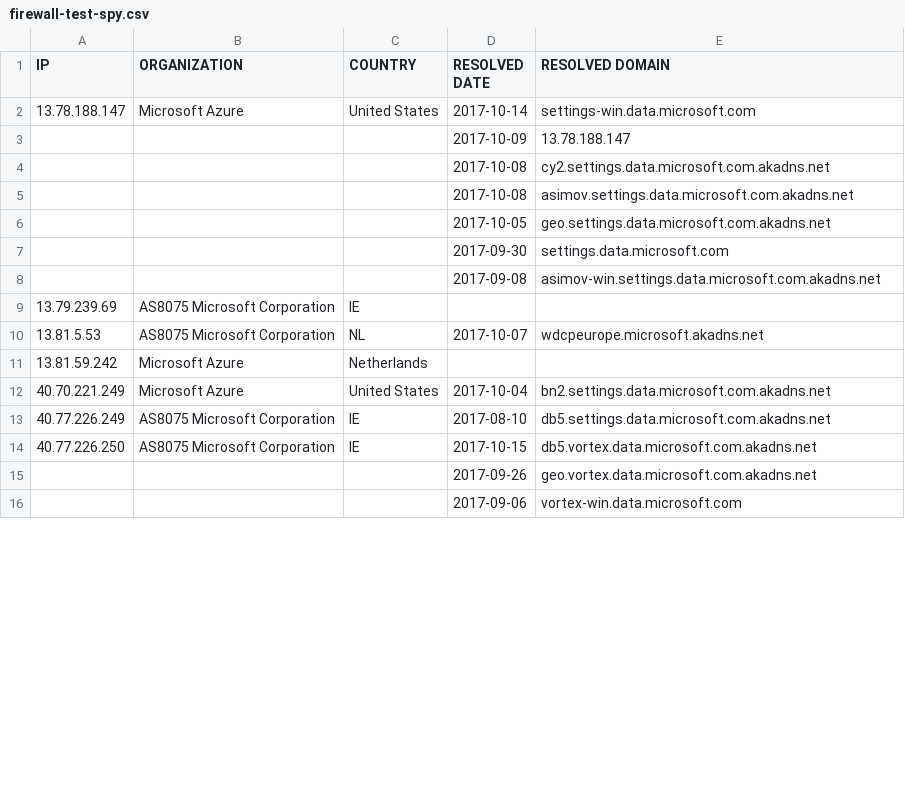
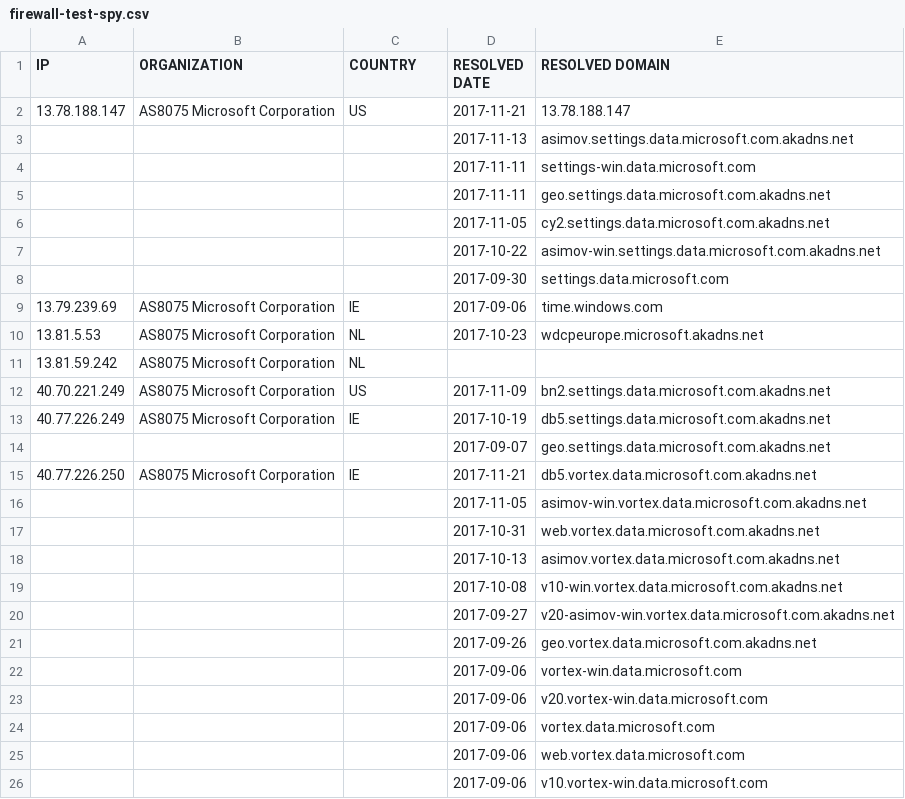
Before and after one commit to xxoolm/WindowsSpyBlocker, a CSV file: logs/win7/firewall-test-spy.csv, drawn as a sheet; only a part is shown; the diff covers the shown part only.

```diff
--- a/logs/win7/firewall-test-spy.csv
+++ b/logs/win7/firewall-test-spy.csv
@@ -1,16 +1,26 @@
 IP,ORGANIZATION,COUNTRY,RESOLVED DATE,RESOLVED DOMAIN
-13.78.188.147,Microsoft Azure,United States,2017-10-14,settings-win.data.microsoft.com
-,,,2017-10-09,13.78.188.147
-,,,2017-10-08,cy2.settings.data.microsoft.com.akadns.net
-,,,2017-10-08,asimov.settings.data.microsoft.com.akadns.net
-,,,2017-10-05,geo.settings.data.microsoft.com.akadns.net
+13.78.188.147,AS8075 Microsoft Corporation,US,2017-11-21,13.78.188.147
+,,,2017-11-13,asimov.settings.data.microsoft.com.akadns.net
+,,,2017-11-11,settings-win.data.microsoft.com
+,,,2017-11-11,geo.settings.data.microsoft.com.akadns.net
+,,,2017-11-05,cy2.settings.data.microsoft.com.akadns.net
+,,,2017-10-22,asimov-win.settings.data.microsoft.com.akadns.net
 ,,,2017-09-30,settings.data.microsoft.com
-,,,2017-09-08,asimov-win.settings.data.microsoft.com.akadns.net
-13.79.239.69,AS8075 Microsoft Corporation,IE,,
-13.81.5.53,AS8075 Microsoft Corporation,NL,2017-10-07,wdcpeurope.microsoft.akadns.net
-13.81.59.242,Microsoft Azure,Netherlands,,
-40.70.221.249,Microsoft Azure,United States,2017-10-04,bn2.settings.data.microsoft.com.akadns.net
-40.77.226.249,AS8075 Microsoft Corporation,IE,2017-08-10,db5.settings.data.microsoft.com.akadns.net
-40.77.226.250,AS8075 Microsoft Corporation,IE,2017-10-15,db5.vortex.data.microsoft.com.akadns.net
+13.79.239.69,AS8075 Microsoft Corporation,IE,2017-09-06,time.windows.com
+13.81.5.53,AS8075 Microsoft Corporation,NL,2017-10-23,wdcpeurope.microsoft.akadns.net
+13.81.59.242,AS8075 Microsoft Corporation,NL,,
+40.70.221.249,AS8075 Microsoft Corporation,US,2017-11-09,bn2.settings.data.microsoft.com.akadns.net
+40.77.226.249,AS8075 Microsoft Corporation,IE,2017-10-19,db5.settings.data.microsoft.com.akadns.net
+,,,2017-09-07,geo.settings.data.microsoft.com.akadns.net
+40.77.226.250,AS8075 Microsoft Corporation,IE,2017-11-21,db5.vortex.data.microsoft.com.akadns.net
+,,,2017-11-05,asimov-win.vortex.data.microsoft.com.akadns.net
+,,,2017-10-31,web.vortex.data.microsoft.com.akadns.net
+,,,2017-10-13,asimov.vortex.data.microsoft.com.akadns.net
+,,,2017-10-08,v10-win.vortex.data.microsoft.com.akadns.net
+,,,2017-09-27,v20-asimov-win.vortex.data.microsoft.com.akadns.net
 ,,,2017-09-26,geo.vortex.data.microsoft.com.akadns.net
 ,,,2017-09-06,vortex-win.data.microsoft.com
+,,,2017-09-06,v20.vortex-win.data.microsoft.com
+,,,2017-09-06,vortex.data.microsoft.com
+,,,2017-09-06,web.vortex.data.microsoft.com
+,,,2017-09-06,v10.vortex-win.data.microsoft.com
```
Also changed, not shown: 10 added rows, 5 removed rows and 65 edited cells elsewhere in this file, logs/win7/firewall-test-update.csv, logs/win7/proxifier-hosts-count.csv, 10 other files.
